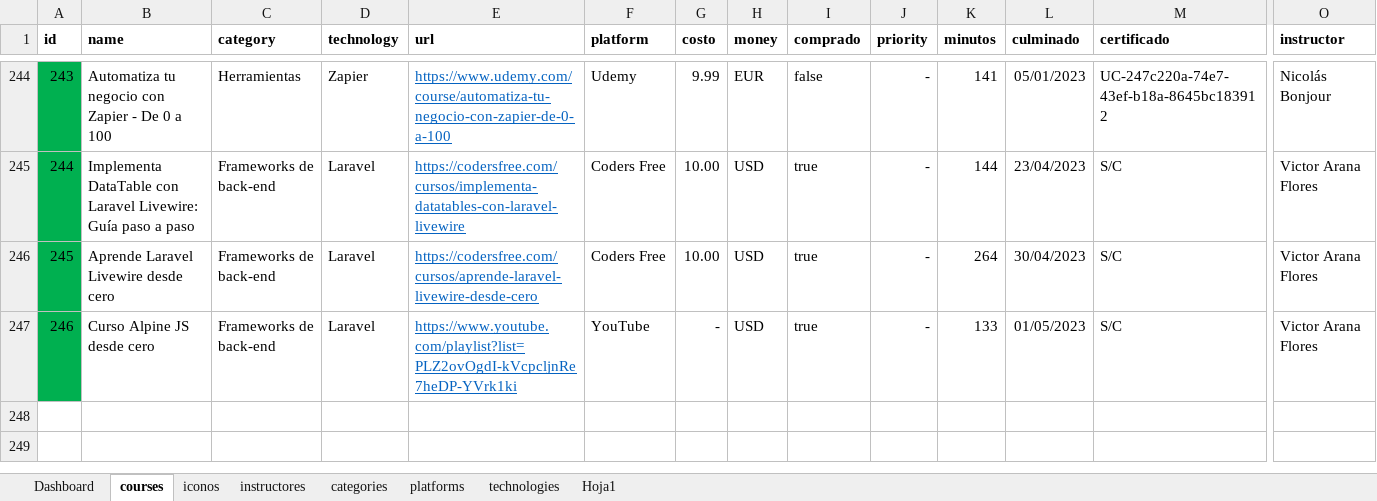
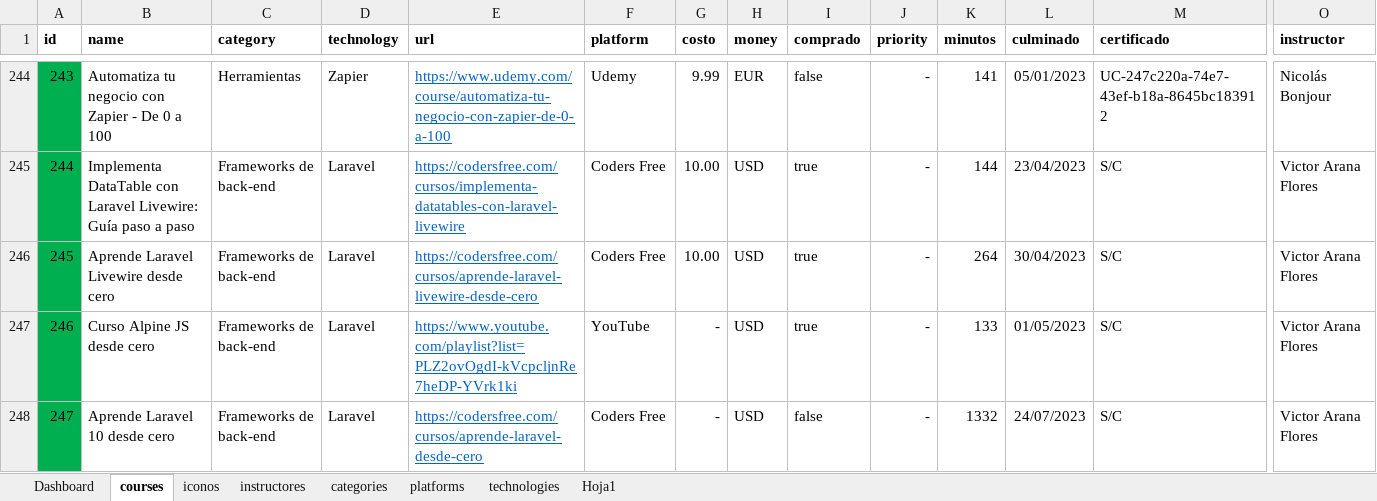
Before and after one commit to petrix12/cvpetrix2022, an Excel workbook: 00soportes/Ruta Desarrollo Web.xlsx, sheet courses, drawn as a sheet; only a part is shown, gaps mark what is left out; values as stored, in another font and other column widths than the file's, no borders; conditional formats and table styles not drawn; rows hold the shown columns only; the diff names each change by its address in the sheet, - before the commit and + after, or states it on an @@ line.

Commit message:
curso Laravel 10

```diff
--- a/00soportes/Ruta Desarrollo Web.xlsx (sheet courses)
+++ b/00soportes/Ruta Desarrollo Web.xlsx (sheet courses)
+row 248: 247 | Aprende Laravel 10 desde cero | Frameworks de back-end | Laravel | https://codersfree.com/cursos/aprende-laravel-desde-cero | Coders Free | - | USD | false | - | 1332 | 24/07/2023 | S/C | Victor Arana Flores
```
Also changed, not shown: sheet Dashboard, hidden cells, 00soportes/Tiempos.xlsx, 1 other file.
